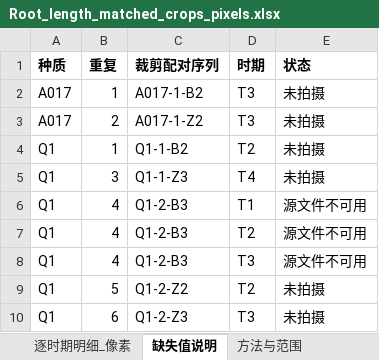
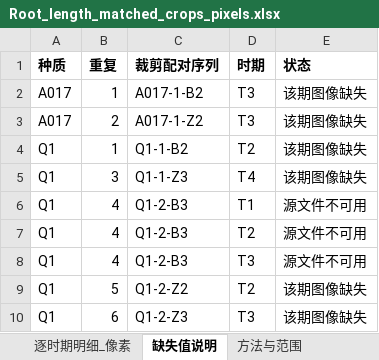
Before and after one commit to Annalee811/LI, an Excel workbook: roma-results/three-genotypes/UNet-matched-crops-root-length-pixels-20261030/Root_length_matched_crops_pixels.xlsx, sheet 缺失值说明, drawn as a sheet; values as stored, in another font and other column widths than the file's, no borders; the diff names each change by its address in the sheet, - before the commit and + after, or states it on an @@ line.

```diff
--- a/roma-results/three-genotypes/UNet-matched-crops-root-length-pixels-20261030/Root_length_matched_crops_pixels.xlsx (sheet 缺失值说明)
+++ b/roma-results/three-genotypes/UNet-matched-crops-root-length-pixels-20261030/Root_length_matched_crops_pixels.xlsx (sheet 缺失值说明)
-E2:E5 (状态): 未拍摄
+E2:E5 (状态): 该期图像缺失
-E9:E10 (状态): 未拍摄
+E9:E10 (状态): 该期图像缺失
```
Also changed, not shown: sheet 六重复明细_像素, sheet 逐时期明细_像素, sheet 方法与范围, 7 other files.
